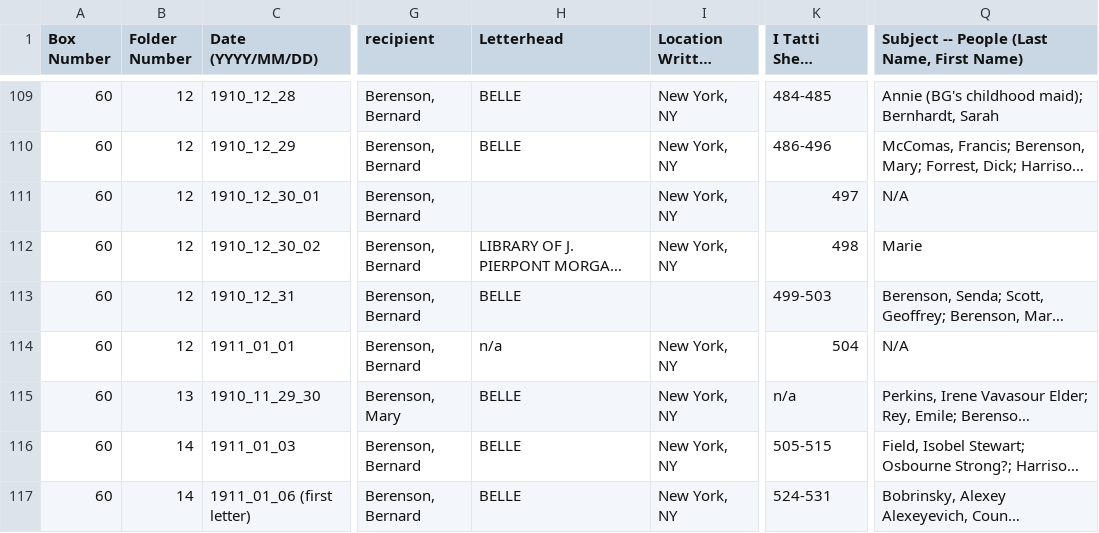
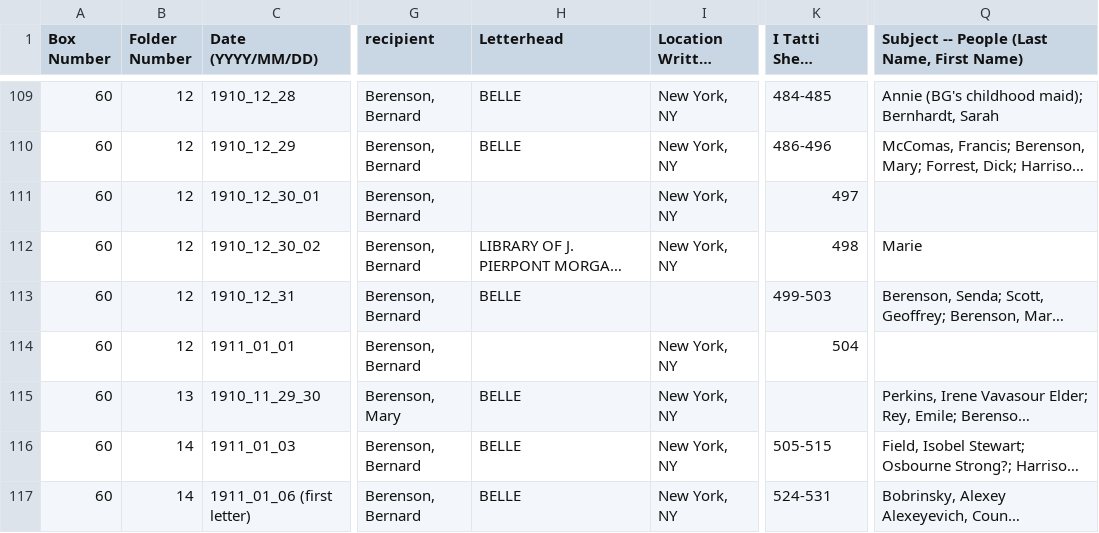
Before and after one commit to villaitatti/bellegreene, a CSV file: BG to BB Letters_Spreadsheet - Sheet1.csv, drawn as a sheet; only a part is shown, gaps mark what is left out; long unchanged cells end in …; the diff covers the shown part only; the diff names each change by its address in the sheet, - before the commit and + after, or states it on an @@ line.

```diff
--- a/BG to BB Letters_Spreadsheet - Sheet1.csv
+++ b/BG to BB Letters_Spreadsheet - Sheet1.csv
-Q111: N/A
+Q111: (empty)
-H114 (Letterhead): n/a
+H114 (Letterhead): (empty)
-Q114: N/A
+Q114: (empty)
-K115 (I Tatti Sheet Number(s)): n/a
+K115 (I Tatti Sheet Number(s)): (empty)
```
Also changed, not shown: 69 edited cells elsewhere in this file, 1 other file.
